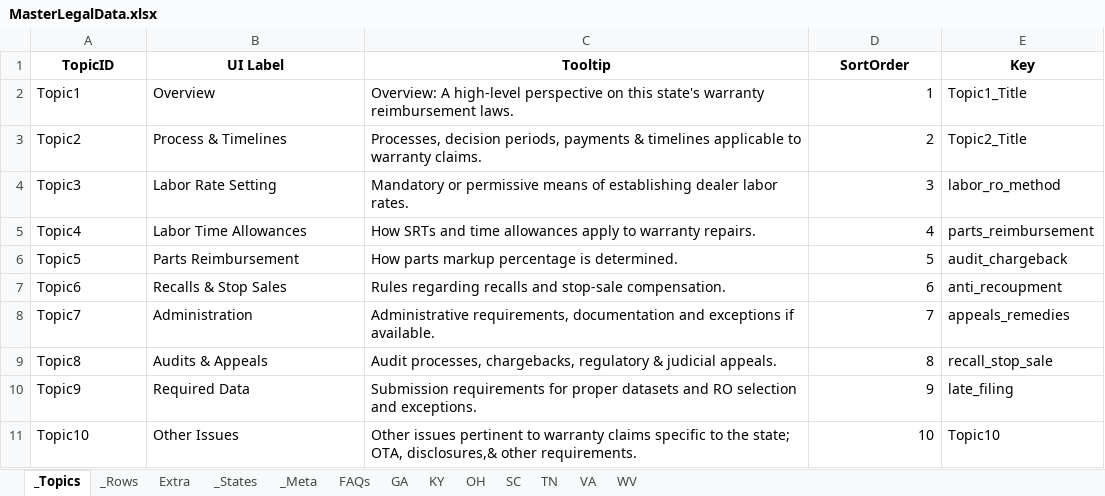
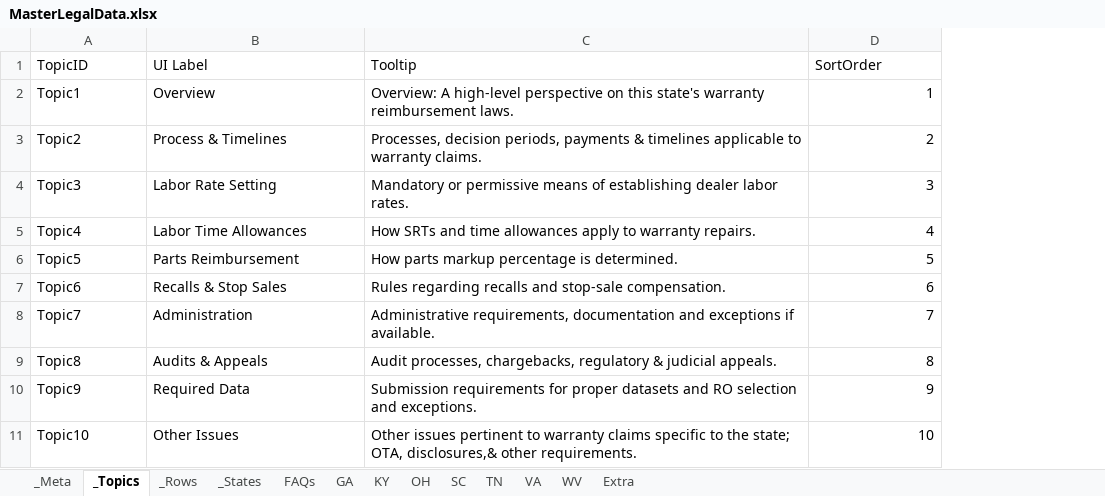
Before and after one commit to TimothyBMatthews/WE-Warranty-Advisor, an Excel workbook: MasterLegalData.xlsx, sheet _Topics, drawn as a sheet; values as stored, in another font and other column widths than the file's, no borders; the diff names each change by its address in the sheet, - before the commit and + after, or states it on an @@ line.

```diff
--- a/MasterLegalData.xlsx (sheet _Topics)
+++ b/MasterLegalData.xlsx (sheet _Topics)
@@ sheet tab order changed: _Meta | _Topics | _Rows | _States | FAQs | GA | KY | OH | SC | TN | VA | WV | Extra @@
-column E (Key), rows 2-11: Topic1_Title | Topic2_Title | labor_ro_method | parts_reimbursement | audit_chargeback | anti_recoupment | appeals_remedies | recall_stop_sale | late_filing | Topic10
@@ A1:D1 bold: on → off, alignment: center → left @@
```
Also changed, not shown: sheet FAQs, sheet GA, sheet KY, sheet OH, sheet TN, sheet SC, 6 more sheets, formulas that keep their value.
